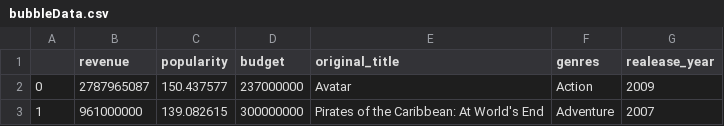
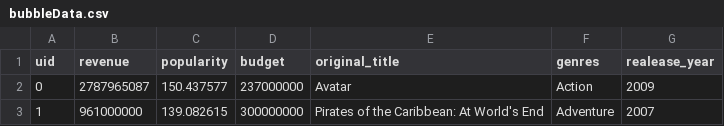
Before and after one commit to com-480-data-visualization/com-480-project-vizzybussy, a CSV file: jeremy/bubbleData.csv, drawn as a sheet; only a part is shown.

Commit message:
bubble chart with voronoi and display data working

```diff
--- a/jeremy/bubbleData.csv
+++ b/jeremy/bubbleData.csv
@@ -1,2 +1,2 @@
-,revenue,popularity,budget,original_title,genres,realease_year
+uid,revenue,popularity,budget,original_title,genres,realease_year
 0,2787965087,150.437577,237000000,Avatar,Action,2009
```
Also changed, not shown: 2 other files.
